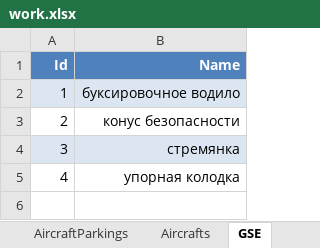
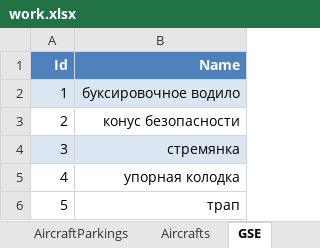
Before and after one commit to Mo-na-rh/SVO_project, an Excel workbook: DegreePrjWinForm/DegreePrjWinForm/Source/work.xlsx, sheet GSE, drawn as a sheet; values as stored, in another font and other column widths than the file's, no borders; the diff names each change by its address in the sheet, - before the commit and + after, or states it on an @@ line.

```diff
--- a/DegreePrjWinForm/DegreePrjWinForm/Source/work.xlsx (sheet GSE)
+++ b/DegreePrjWinForm/DegreePrjWinForm/Source/work.xlsx (sheet GSE)
+row 6: 5 | трап
```
Also changed, not shown: DegreePrjWinForm/DegreePrjWinForm/Source/report.xlsx, 9 other files.
